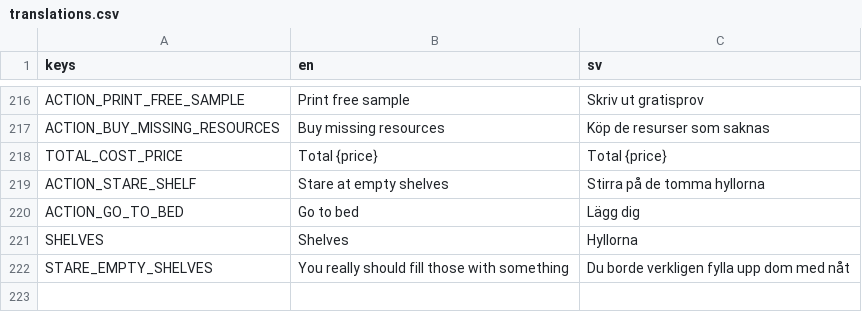
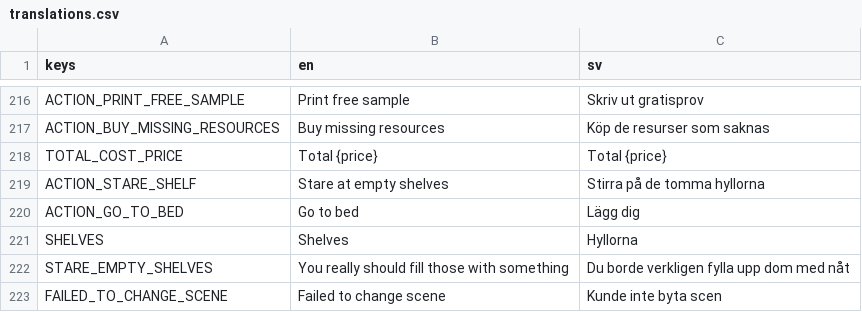
Before and after one commit to local-minimum/geriatric-crawler, a CSV file: resources/translations.csv, drawn as a sheet; only a part is shown, gaps mark what is left out; the diff names each change by its address in the sheet, - before the commit and + after, or states it on an @@ line.

Commit message:
global scene swapper start to take shape

```diff
--- a/resources/translations.csv
+++ b/resources/translations.csv
+row 223: FAILED_TO_CHANGE_SCENE | Failed to change scene | Kunde inte byta scen
```
Also changed, not shown: 10 other files.
